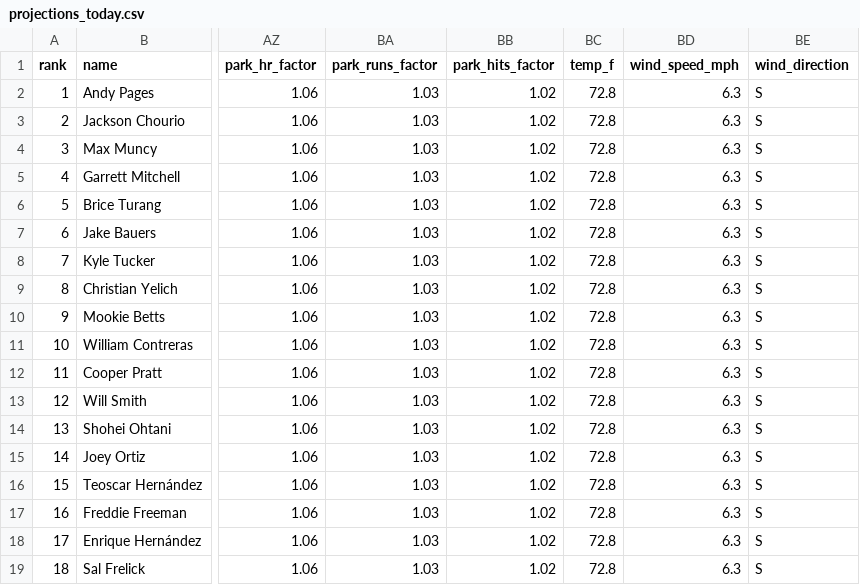
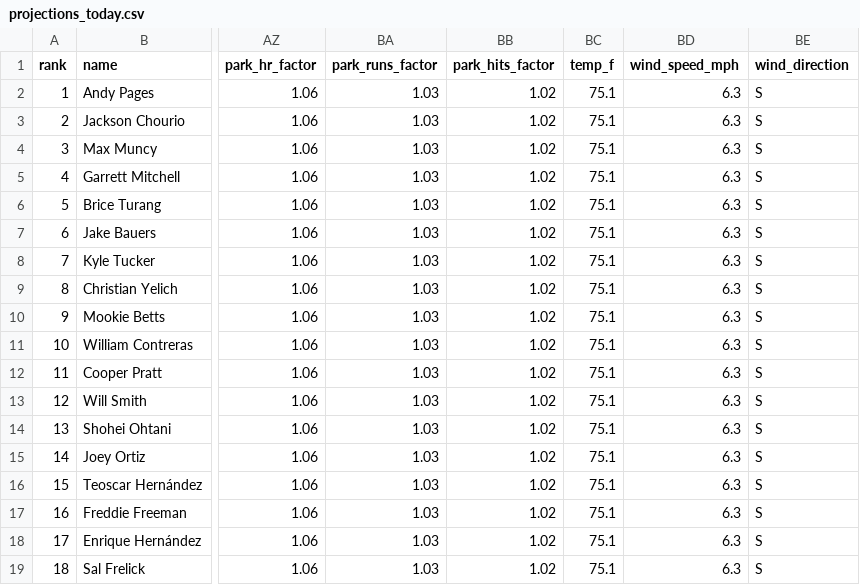
Before and after one commit to macassvic-cmd/mlb-fantasy, a CSV file: output/projections_today.csv, drawn as a sheet; only a part is shown, gaps mark what is left out; the diff names each change by its address in the sheet, - before the commit and + after, or states it on an @@ line.

```diff
--- a/output/projections_today.csv
+++ b/output/projections_today.csv
-BC2:BC19 (temp_f): 72.8
+BC2:BC19 (temp_f): 75.1
```
Also changed, not shown: 5 other files.
